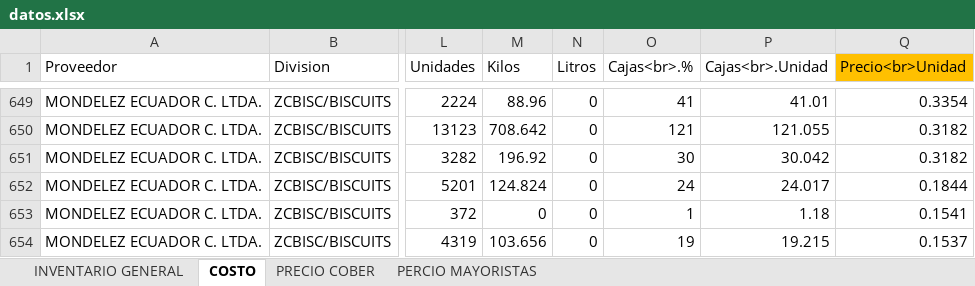
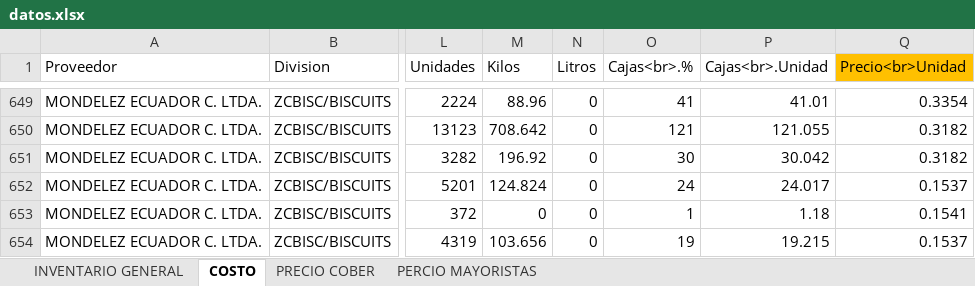
Before and after one commit to asistentecomercialopaustro2023-hub/APP_OPAUSTRO_OFICIAL_WEB, an Excel workbook: pruebas/Gerencia/datos.xlsx, sheet COSTO, drawn as a sheet; only a part is shown, gaps mark what is left out; values as stored, in another font and other column widths than the file's, no borders; conditional formats not drawn; the diff names each change by its address in the sheet, - before the commit and + after, or states it on an @@ line.

Commit message:
pruebas: actualizar datos.xlsx y TABLERO.xlsx de Gerencia con nueva informacion
Se sincronizan pruebas/Gerencia/datos.xlsx (costos/precios de cobertura
y mayoristas, 710 articulos) y pruebas/Gerencia/TABLERO.xlsx (ventas,
gastos, retornos, rebate, inventario, etc.) con la version validada en
el repositorio de desarrollo (rama develop, commit 71af398). Solo
actualizacion de datos para Revision de Costos y Tablero Gerencial;
sin cambios de codigo ni configuracion.

```diff
--- a/pruebas/Gerencia/datos.xlsx (sheet COSTO)
+++ b/pruebas/Gerencia/datos.xlsx (sheet COSTO)
-Q652 (Precio<br>Unidad): 0.1844
+Q652 (Precio<br>Unidad): 0.1537
```
Also changed, not shown: 1 other file.
